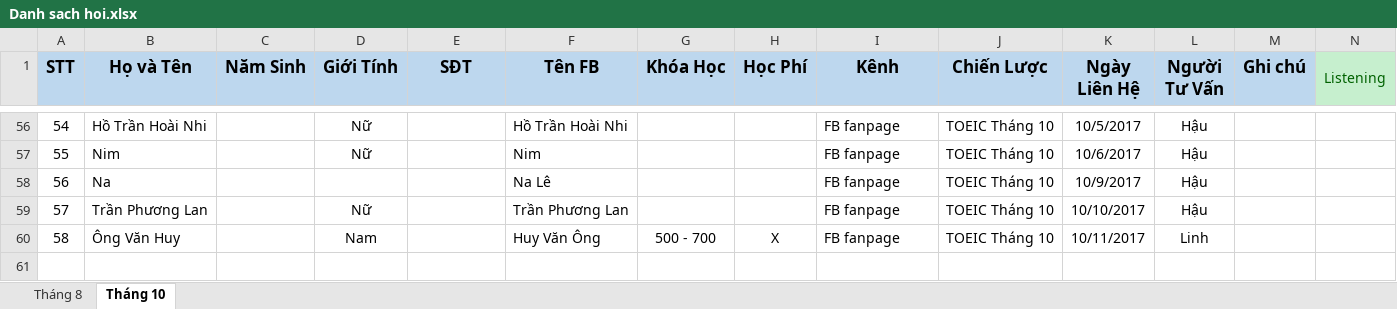
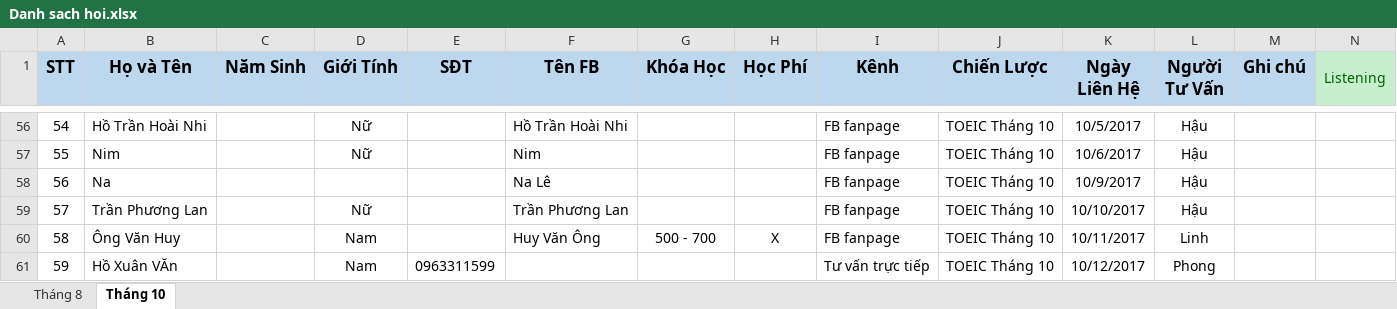
Before and after one commit to dhphong87/Success, an Excel workbook: Danh Sach Lop/Danh sach hoi.xlsx, sheet Tháng 10, drawn as a sheet; only a part is shown, gaps mark what is left out; values as stored, in another font and other column widths than the file's, no borders; rows hold the shown columns only; the diff names each change by its address in the sheet, - before the commit and + after, or states it on an @@ line.

```diff
--- a/Danh Sach Lop/Danh sach hoi.xlsx (sheet Tháng 10)
+++ b/Danh Sach Lop/Danh sach hoi.xlsx (sheet Tháng 10)
+row 61: 59 | Hồ Xuân VĂn |  | Nam | 0963311599 |  |  |  | Tư vấn trực tiếp | TOEIC Tháng 10 | 10/12/2017 | Phong
```
